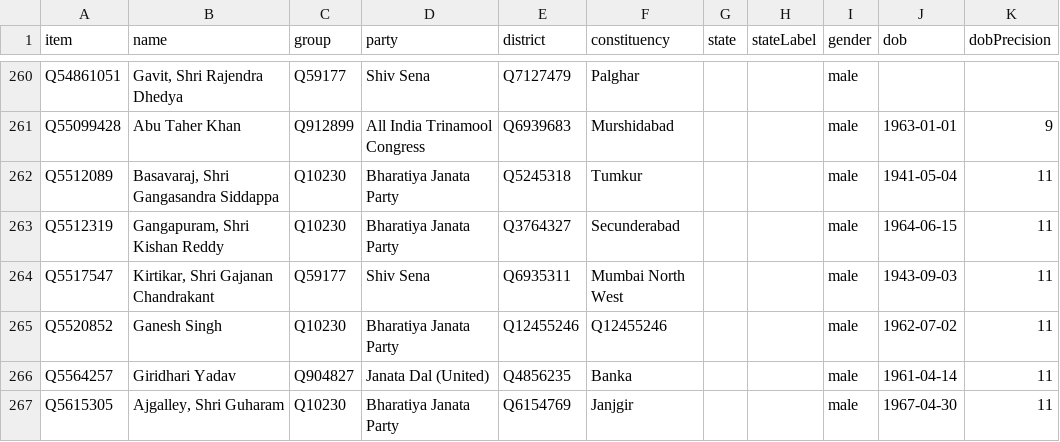
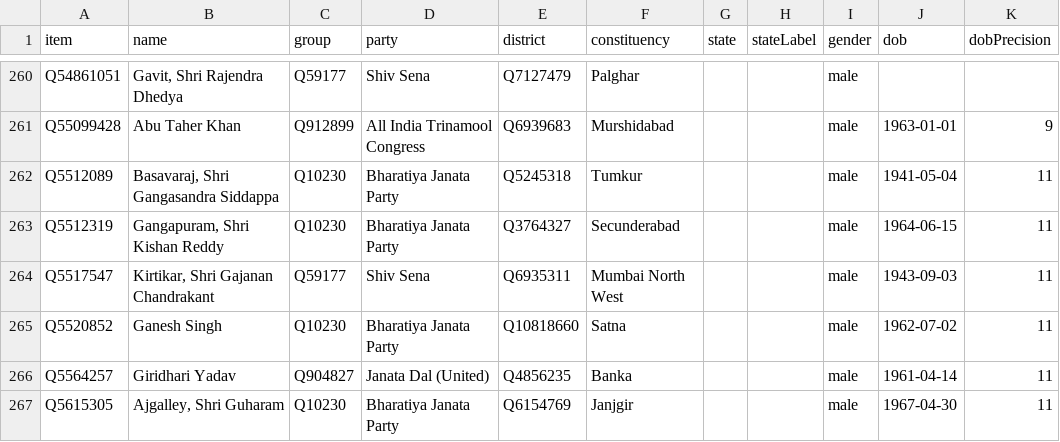
Before and after one commit to every-politician-scrapers/india-lok-sabha, a CSV file: wikidata/results/current-members.csv, drawn as a sheet; only a part is shown, gaps mark what is left out; the diff names each change by its address in the sheet, - before the commit and + after, or states it on an @@ line.

```diff
--- a/wikidata/results/current-members.csv
+++ b/wikidata/results/current-members.csv
-E265 (district): Q12455246
+E265 (district): Q10818660
-F265 (constituency): Q12455246
+F265 (constituency): Satna
```
